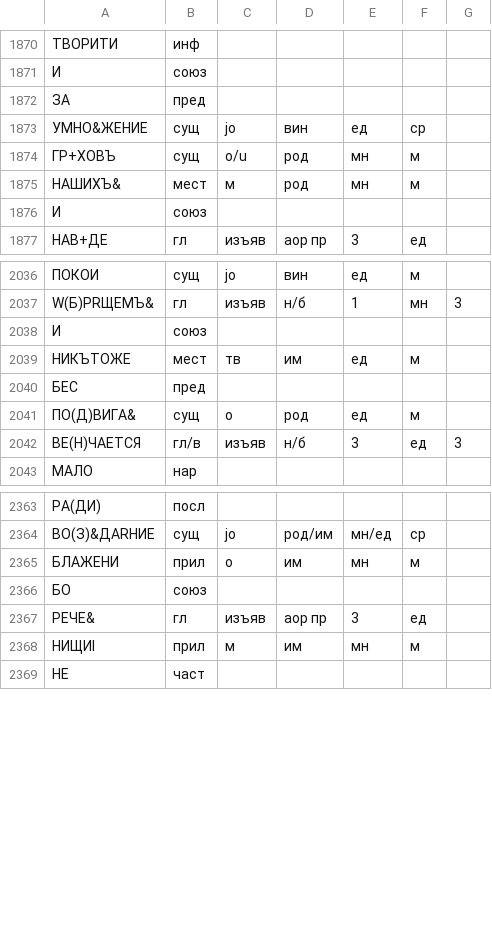
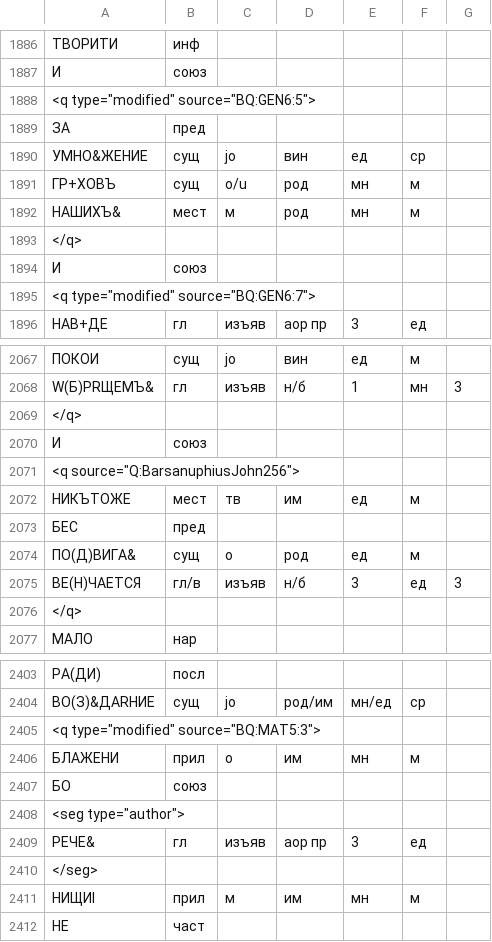
Before and after one commit to vintagentleman/scat-content, a TSV file: annotation/combined/KsUgl.tsv, drawn as a sheet; only a part is shown, gaps mark what is left out; the diff covers the shown part only; the diff names each change by its address in the sheet, - before the commit and + after, or states it on an @@ line.

```diff
--- a/annotation/combined/KsUgl.tsv
+++ b/annotation/combined/KsUgl.tsv
+row 1888: <q type="modified" source="BQ:GEN6:5">
+row 1893: </q>
+row 1895: <q type="modified" source="BQ:GEN6:7">
+row 2069: </q>
+row 2071: <q source="Q:BarsanuphiusJohn256">
+row 2076: </q>
+row 2405: <q type="modified" source="BQ:MAT5:3">
+row 2408: <seg type="author">
+row 2410: </seg>
```
Also changed, not shown: 39 added rows and 2 edited cells elsewhere in this file, 1 other file.
